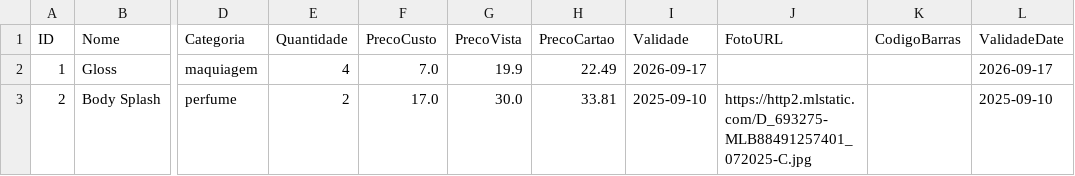
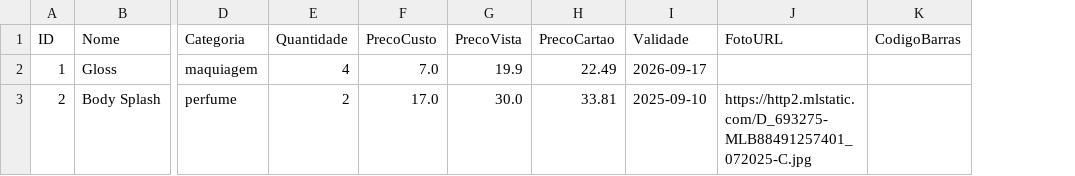
Before and after one commit to ribeiromendes5014-design/minha-loja, a CSV file: produtos.csv, drawn as a sheet; only a part is shown, gaps mark what is left out; the diff names each change by its address in the sheet, - before the commit and + after, or states it on an @@ line.

Commit message:
Atualizando produtos

```diff
--- a/produtos.csv
+++ b/produtos.csv
-column L (ValidadeDate), rows 2-3: 2026-09-17 | 2025-09-10
```
